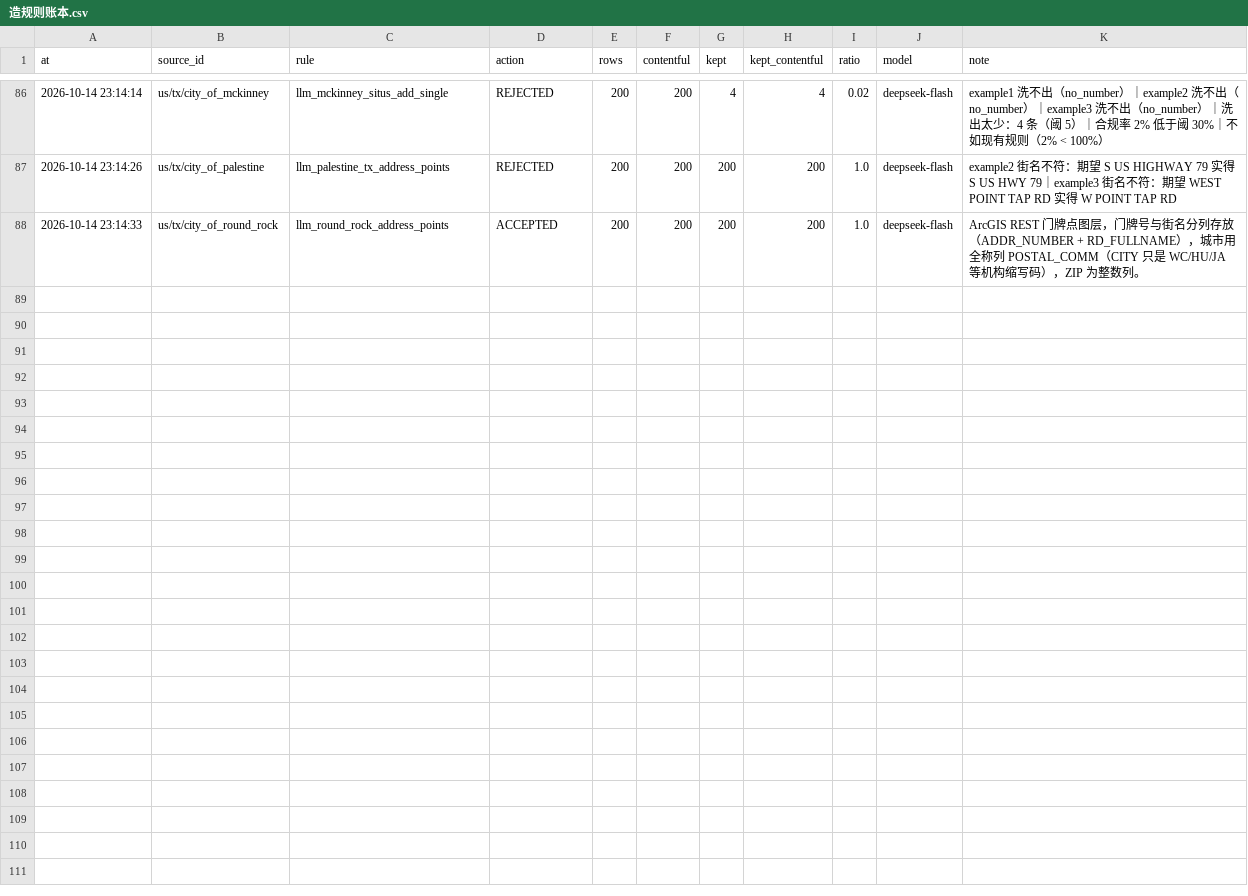
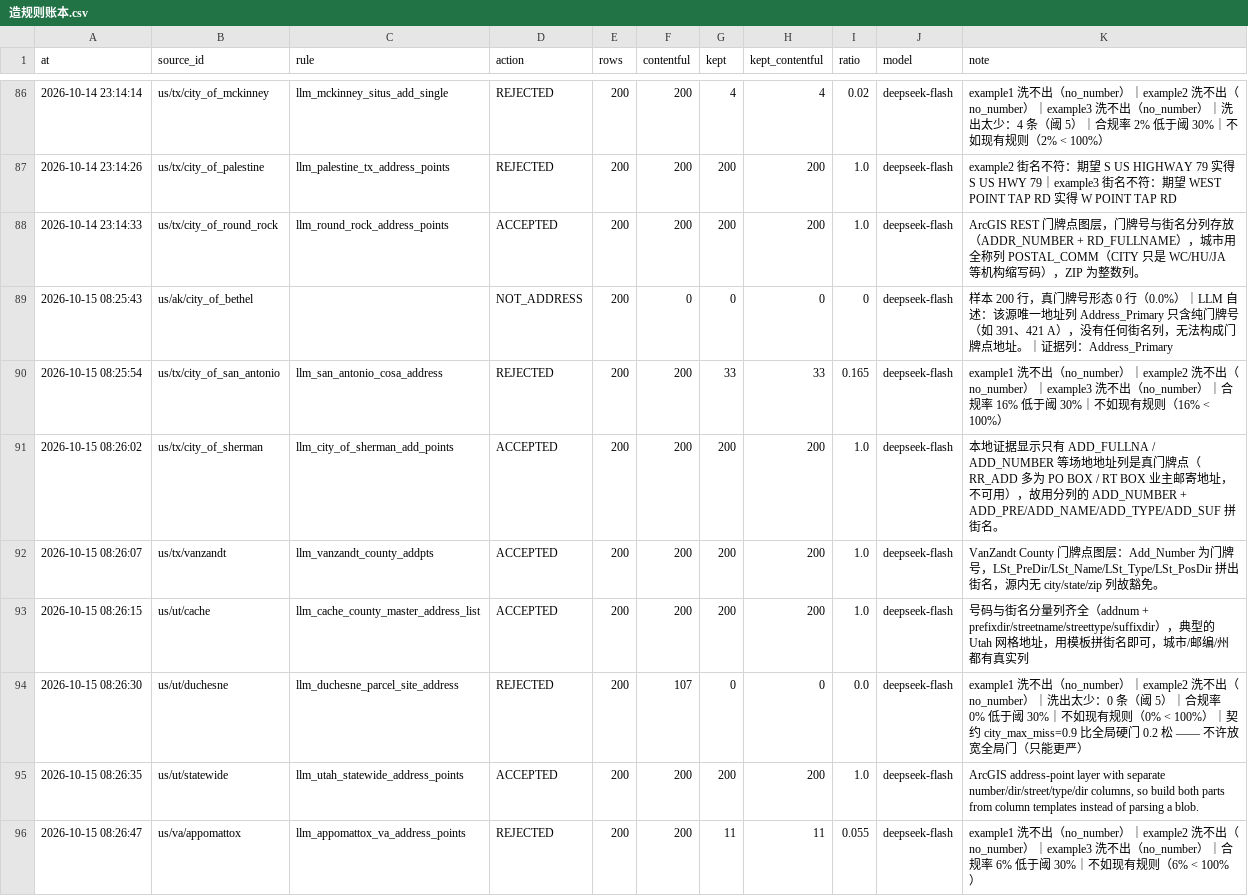
Before and after one commit to ip9988001/World-Map-Data, a CSV file: data/造规则账本.csv, drawn as a sheet; only a part is shown, gaps mark what is left out.

Commit message:
rule: AI 造规则（run 38697987505）

```diff
--- a/data/造规则账本.csv
+++ b/data/造规则账本.csv
@@ -88 +88,9 @@ at,source_id,rule,action,rows,contentful,kept,kept_contentful,ratio,model,note
 2026-10-14 23:14:33,us/tx/city_of_round_rock,llm_round_rock_address_points,ACCEPTED,200,200,200,200,1.0,deepseek-flash,ArcGIS REST 门牌点图层，门牌号与街名分列存放（ADDR_NUMBER + RD_FULLNAME），城市用全称列 POSTAL_COMM（CITY 只是 WC/HU/JA 等机构缩写码），ZIP 为整数列。
+2026-10-15 08:25:43,us/ak/city_of_bethel,,NOT_ADDRESS,200,0,0,0,0,deepseek-flash,样本 200 行，真门牌号形态 0 行（0.0%）｜LLM 自述：该源唯一地址列 Address_Primary 只含纯门牌号（如 391、421 A），没有任何街名列，无法构成门牌点地址。｜证据列：Address_Primary
+2026-10-15 08:25:54,us/tx/city_of_san_antonio,llm_san_antonio_cosa_address,REJECTED,200,200,33,33,0.165,deepseek-flash,example1 洗不出（no_number）｜example2 洗不出（no_number）｜example3 洗不出（no_number）｜合规率 16% 低于阈 30%｜不如现有规则（16% < 100%）
+2026-10-15 08:26:02,us/tx/city_of_sherman,llm_city_of_sherman_add_points,ACCEPTED,200,200,200,200,1.0,deepseek-flash,本地证据显示只有 ADD_FULLNA / ADD_NUMBER 等场地地址列是真门牌点（RR_ADD 多为 PO BOX / RT BOX 业主邮寄地址，不可用），故用分列的 ADD_NUMBER + ADD_PRE/ADD_NAME/ADD_TYPE/ADD_SUF 拼街名。
+2026-10-15 08:26:07,us/tx/vanzandt,llm_vanzandt_county_addpts,ACCEPTED,200,200,200,200,1.0,deepseek-flash,VanZandt County 门牌点图层：Add_Number 为门牌号，LSt_PreDir/LSt_Name/LSt_Type/LSt_PosDir 拼出街名，源内无 city/state/zip 列故豁免。
+2026-10-15 08:26:15,us/ut/cache,llm_cache_county_master_address_list,ACCEPTED,200,200,200,200,1.0,deepseek-flash,号码与街名分量列齐全（addnum + prefixdir/streetname/streettype/suffixdir），典型的 Utah 网格地址，用模板拼街名即可，城市/邮编/州都有真实列
+2026-10-15 08:26:30,us/ut/duchesne,llm_duchesne_parcel_site_address,REJECTED,200,107,0,0,0.0,deepseek-flash,example1 洗不出（no_number）｜example2 洗不出（no_number）｜洗出太少：0 条（阈 5）｜合规率 0% 低于阈 30%｜不如现有规则（0% < 100%）｜契约 city_max_miss=0.9 比全局硬门 0.2 松 —— 不许放宽全局门（只能更严）
+2026-10-15 08:26:35,us/ut/statewide,llm_utah_statewide_address_points,ACCEPTED,200,200,200,200,1.0,deepseek-flash,"ArcGIS address-point layer with separate number/dir/street/type/dir columns, so build both parts from column templates instead of parsing a blob."
+2026-10-15 08:26:47,us/va/appomattox,llm_appomattox_va_address_points,REJECTED,200,200,11,11,0.055,deepseek-flash,example1 洗不出（no_number）｜example2 洗不出（no_number）｜example3 洗不出（no_number）｜合规率 6% 低于阈 30%｜不如现有规则（6% < 100%）
```
Also changed, not shown: data/契约豁免待复核.csv, data/源质量契约.csv, 7 other files.
